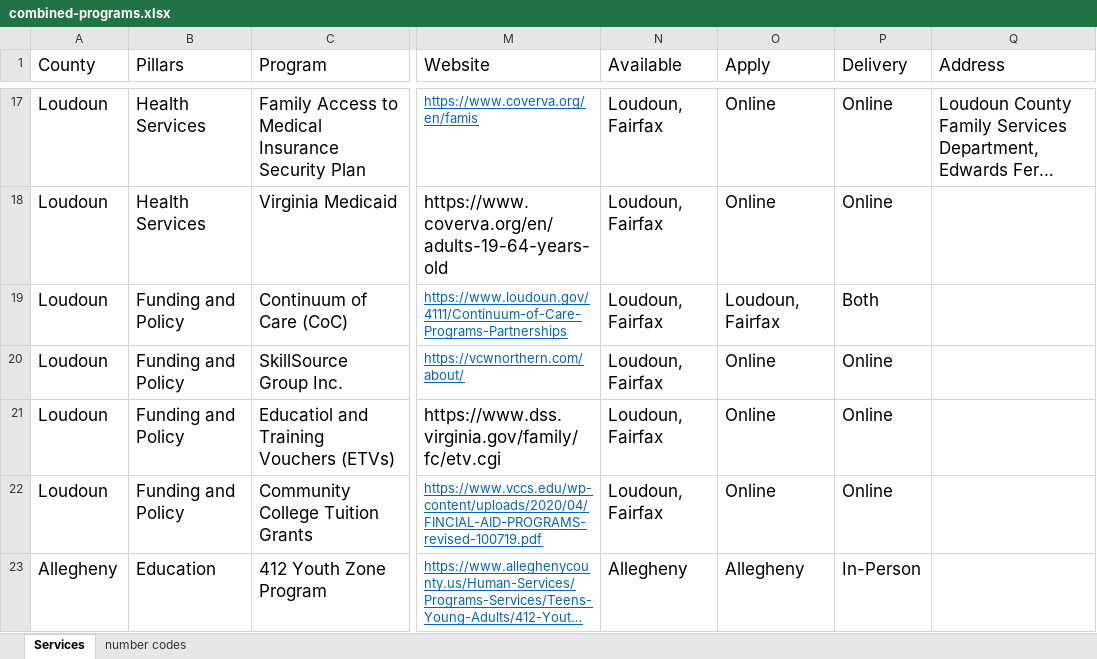
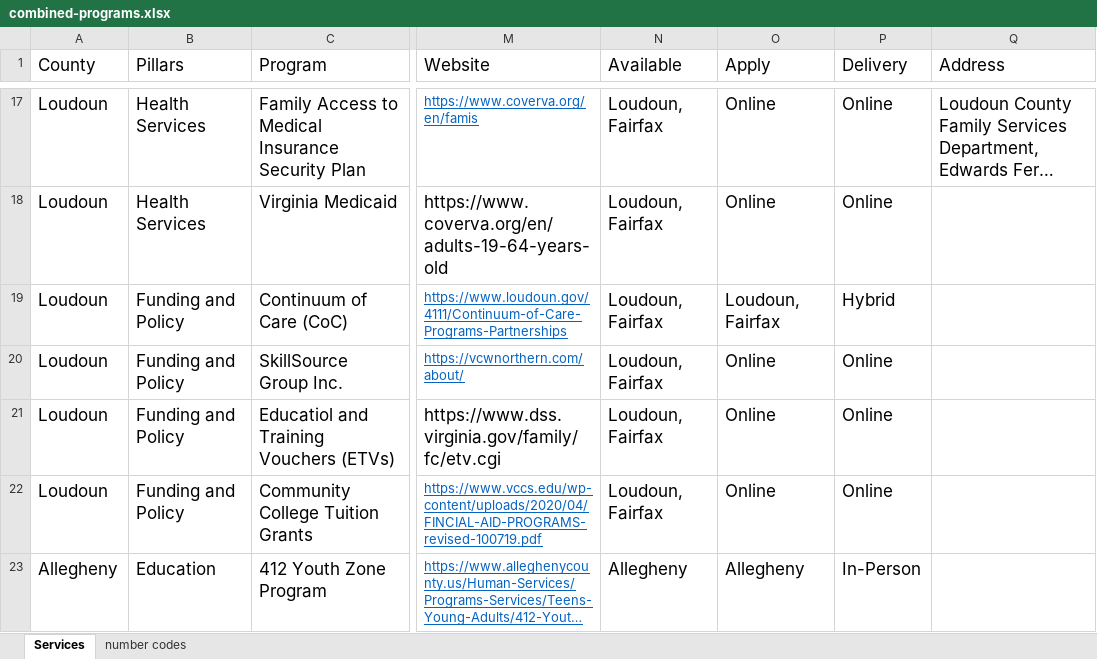
Before and after one commit to yangcheng258/2021_DSPG_Loudoun, an Excel workbook: ShinyApp/data/combined-programs.xlsx, sheet Services, drawn as a sheet; only a part is shown, gaps mark what is left out; long unchanged cells end in …; values as stored, in another font and other column widths than the file's, no borders; the diff covers the shown part only; the diff names each change by its address in the sheet, - before the commit and + after, or states it on an @@ line.

Commit message:
Changed delivery both to hybrid

```diff
--- a/ShinyApp/data/combined-programs.xlsx (sheet Services)
+++ b/ShinyApp/data/combined-programs.xlsx (sheet Services)
-P19 (Delivery): Both
+P19 (Delivery): Hybrid
```
Also changed, not shown: 16 edited cells elsewhere in this sheet.
